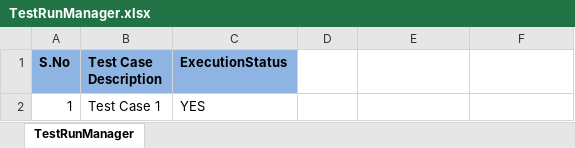
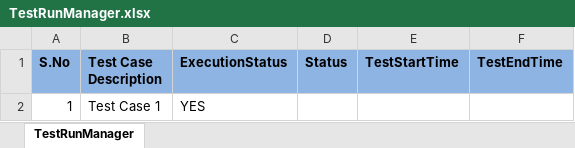
Before and after one commit to sathizAutomation/Testing, an Excel workbook: Testing/resources/TestRunManager.xlsx, sheet TestRunManager, drawn as a sheet; values as stored, in another font and other column widths than the file's, no borders; the diff names each change by its address in the sheet, - before the commit and + after, or states it on an @@ line.

Commit message:
Adding TestRun Manager file

```diff
--- a/Testing/resources/TestRunManager.xlsx (sheet TestRunManager)
+++ b/Testing/resources/TestRunManager.xlsx (sheet TestRunManager)
-D1: (empty)
+D1: Status
-D1:F1 fill: none
+D1:F1 fill: #8EB4E3
-E1: (empty)
+E1: TestStartTime
-F1: (empty)
+F1: TestEndTime
```
Also changed, not shown: 4 other files.
